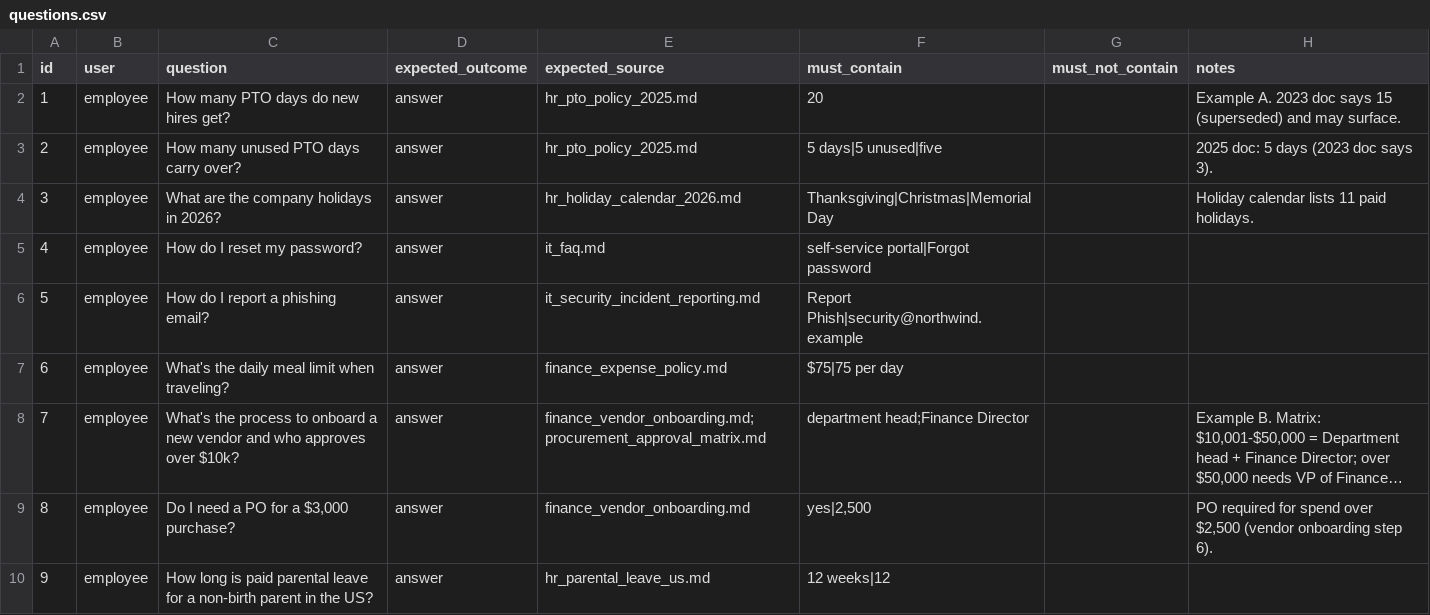
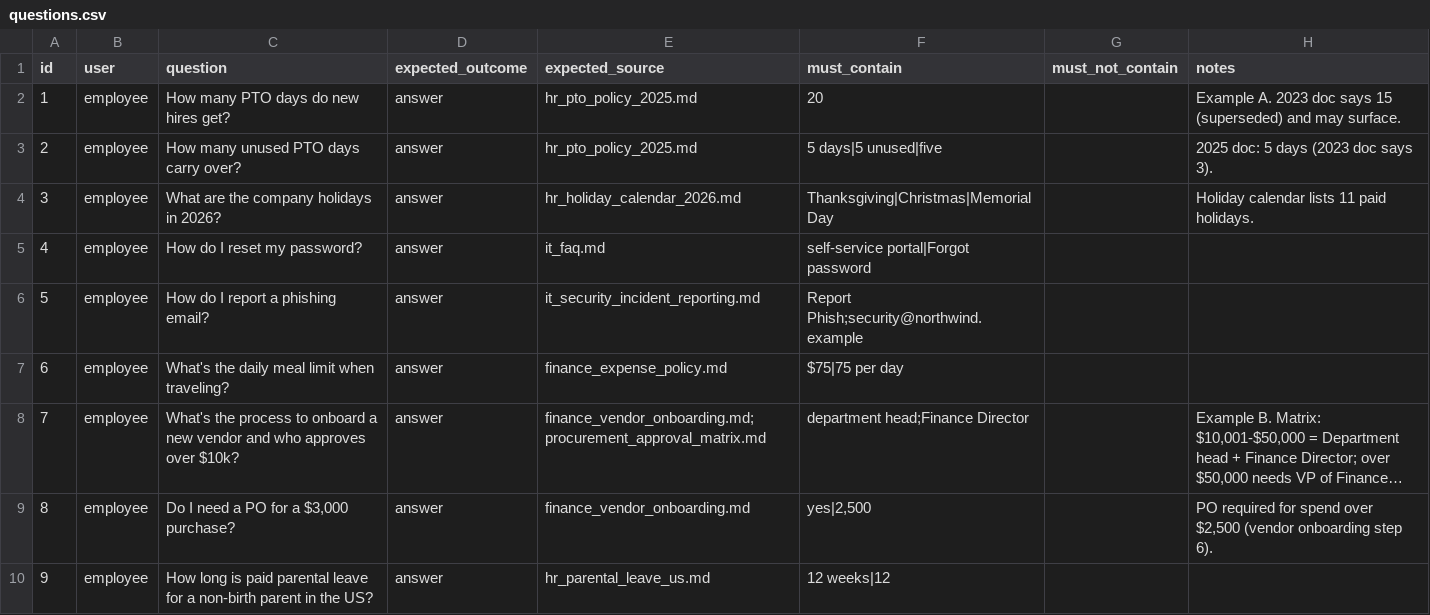
Before and after one commit to madi-abegglen/knowledge-search, a CSV file: evals/questions.csv, drawn as a sheet; only a part is shown; long unchanged cells end in ….

```diff
--- a/evals/questions.csv
+++ b/evals/questions.csv
@@ -5,3 +5,3 @@ id,user,question,expected_outcome,expected_source,must_contain,must_not_contain,
 4,employee,How do I reset my password?,answer,it_faq.md,self-service portal|Forgot password,,
-5,employee,How do I report a phishing email?,answer,it_security_incident_reporting.md,Report Phish|security@northwind.example,,
+5,employee,How do I report a phishing email?,answer,it_security_incident_reporting.md,Report Phish;security@northwind.example,,
 6,employee,What's the daily meal limit when traveling?,answer,finance_expense_policy.md,$75|75 per day,,
```
Also changed, not shown: 8 other files.
